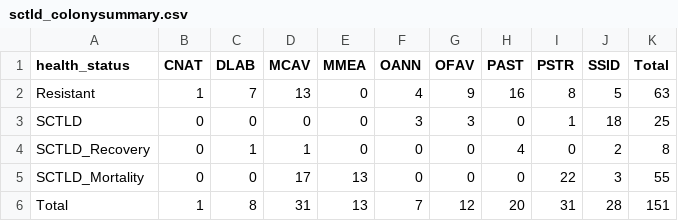
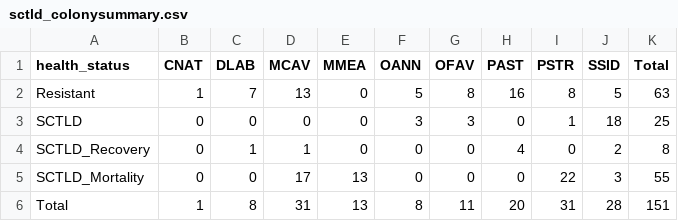
Before and after one commit to brookewicz/Code_notebook, a CSV file: tables/sctld_colonysummary.csv, drawn as a sheet.

```diff
--- a/tables/sctld_colonysummary.csv
+++ b/tables/sctld_colonysummary.csv
@@ -1,3 +1,3 @@
 "health_status","CNAT","DLAB","MCAV","MMEA","OANN","OFAV","PAST","PSTR","SSID","Total"
-"Resistant",1,7,13,0,4,9,16,8,5,63
+"Resistant",1,7,13,0,5,8,16,8,5,63
 "SCTLD",0,0,0,0,3,3,0,1,18,25
@@ -5,2 +5,2 @@
 "SCTLD_Mortality",0,0,17,13,0,0,0,22,3,55
-"Total",1,8,31,13,7,12,20,31,28,151
+"Total",1,8,31,13,8,11,20,31,28,151
```
Also changed, not shown: tables/bks_sctld_colonysummary.csv, tables/clb_immunesummary.csv, 5 other files.
